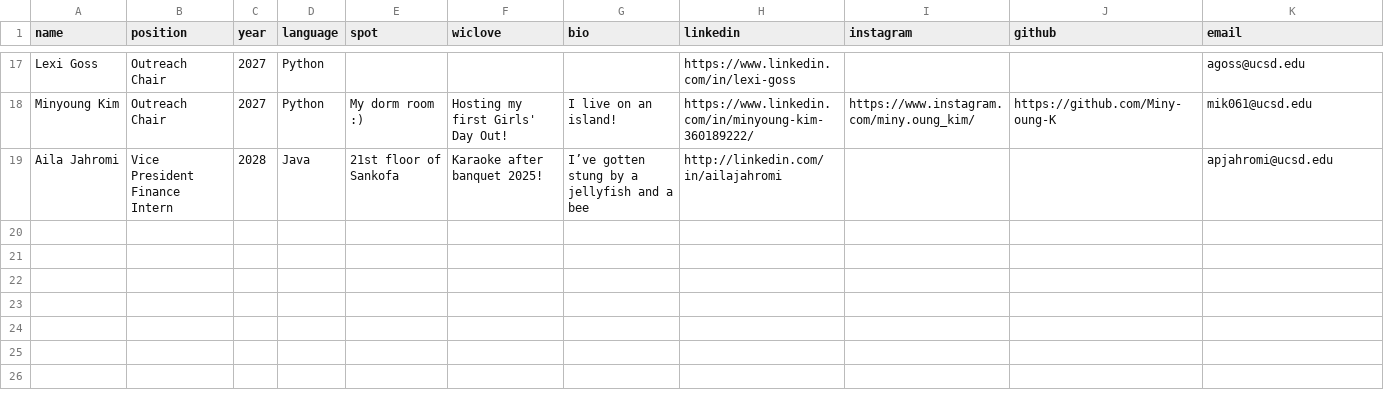
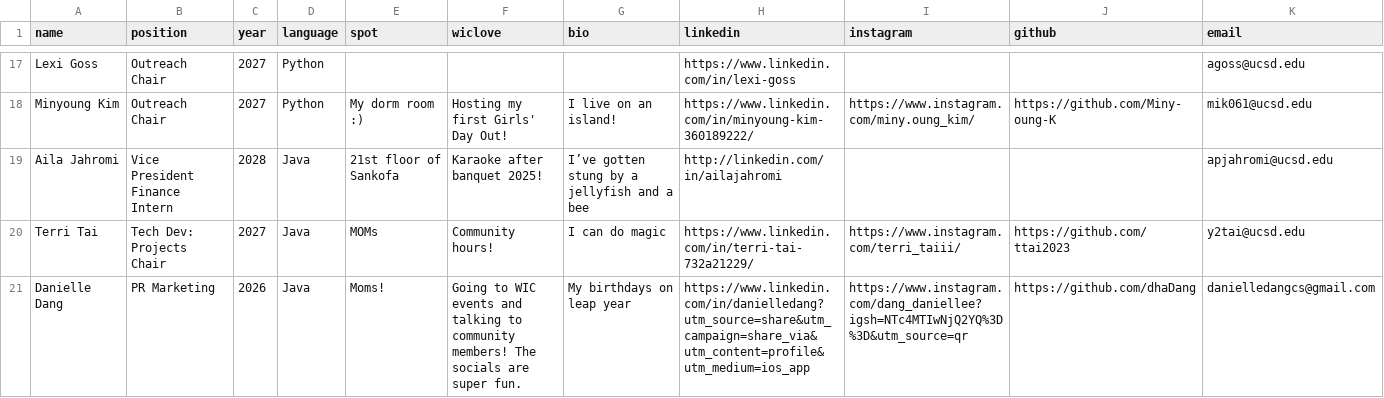
Before and after one commit to wicatucsd/wicatucsd.github.io, a CSV file: public/data/board_members.csv, drawn as a sheet; only a part is shown, gaps mark what is left out; rows hold the shown columns only; the diff names each change by its address in the sheet, - before the commit and + after, or states it on an @@ line.

```diff
--- a/public/data/board_members.csv
+++ b/public/data/board_members.csv
+row 20: Terri Tai | Tech Dev: Projects Chair | 2027 | Java | MOMs | Community hours! | I can do magic | https://www.linkedin.com/in/terri-tai-732a21229/ | https://www.instagram.com/terri_taiii/ | https://github.com/ttai2023 | y2tai@ucsd.edu
+row 21: Danielle Dang | PR Marketing | 2026 | Java | Moms! | Going to WIC events and talking to community members! The socials are super fun. | My birthdays on leap year | https://www.linkedin.com/in/danielledang?utm_source=share&utm_campaign=share_via&utm_content=profile&utm_medium=ios_app | https://www.instagram.com/dang_daniellee?igsh=NTc4MTIwNjQ2YQ%3D%3D&utm_source=qr | https://github.com/dhaDang | danielledangcs@gmail.com
```
Also changed, not shown: public/data/projects.csv, 8 other files.
